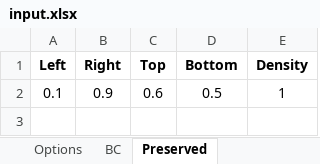
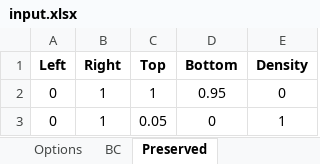
Before and after one commit to abolfazl-ai/topology-optimization, an Excel workbook: single-material/input.xlsx, sheet Preserved, drawn as a sheet; values as stored, in another font and other column widths than the file's, no borders; removed rows and columns are numbered as before the commit, all else as after; the diff names each change by its address in the sheet, - before the commit and + after, or states it on an @@ line.

```diff
--- a/single-material/input.xlsx (sheet Preserved)
+++ b/single-material/input.xlsx (sheet Preserved)
-row 2: 0.1 | 0.9 | 0.6 | 0.5 | 1
+row 2: 0 | 1 | 1 | 0.95 | 0
+row 3: 0 | 1 | 0.05 | 0 | 1
```
Also changed, not shown: 1 other file.
